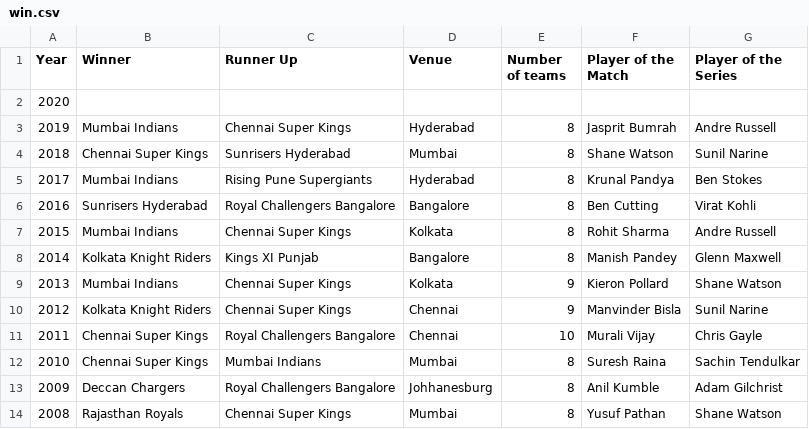
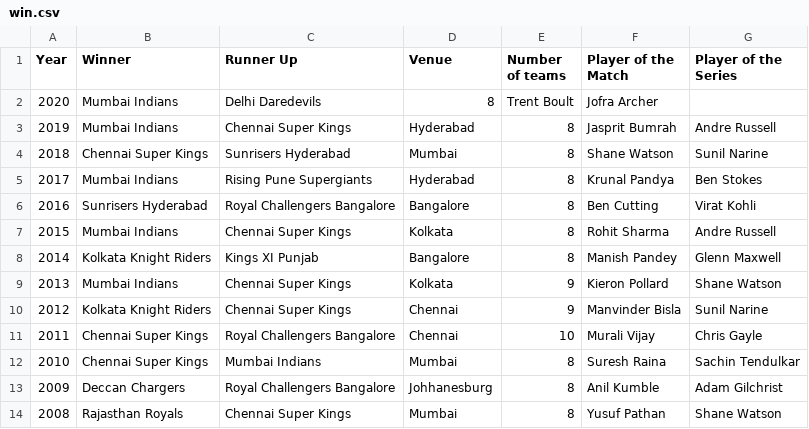
Before and after one commit to praneethsiddu/IPL, a CSV file: win.csv, drawn as a sheet.

Commit message:
Update win.csv

```diff
--- a/win.csv
+++ b/win.csv
@@ -1,3 +1,3 @@
 Year,Winner,Runner Up,Venue,Number of teams,Player of the Match,Player of the Series
-2020,,,,,,
+2020,Mumbai Indians,Delhi Daredevils,8,Trent Boult,Jofra Archer
 2019,Mumbai Indians,Chennai Super Kings,Hyderabad,8,Jasprit Bumrah,Andre Russell
```
